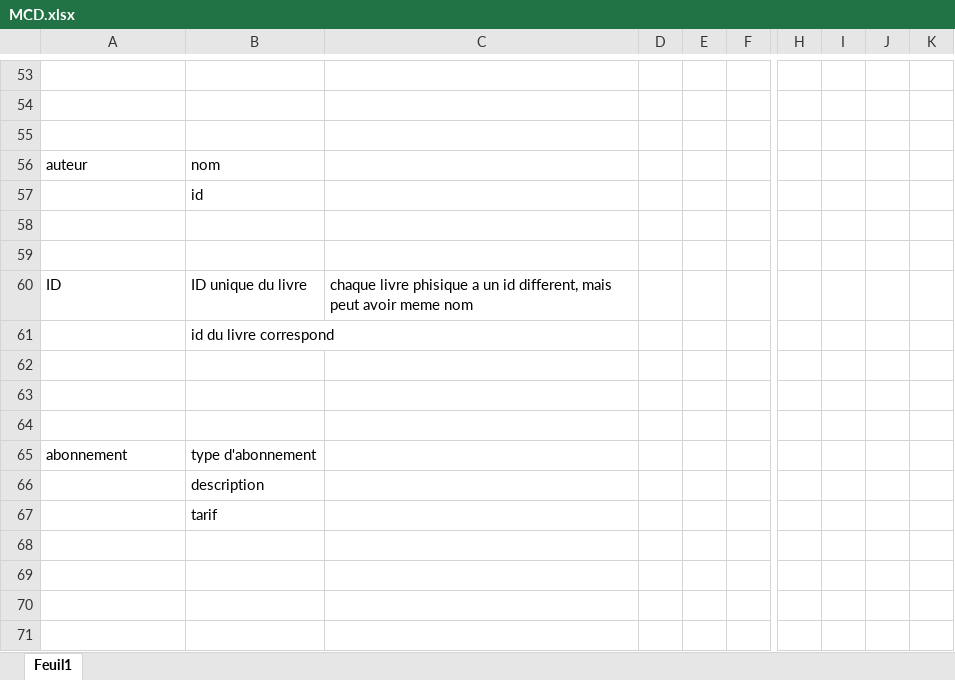
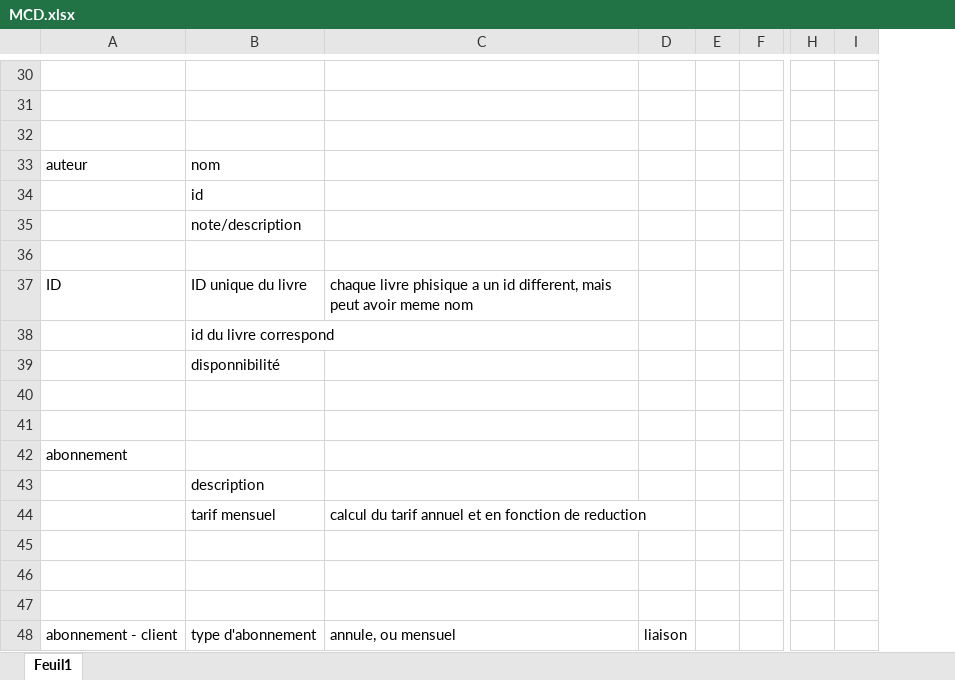
Before and after one commit to aZor9/La-Maison-Du-Livre, an Excel workbook: MCD.xlsx, sheet Feuil1, drawn as a sheet; only a part is shown, gaps mark what is left out; values as stored, in another font and other column widths than the file's, no cell formats; removed rows and columns are numbered as before the commit, all else as after; rows hold the shown columns only; the diff covers the shown part only; the diff names each change by its address in the sheet, - before the commit and + after, or states it on an @@ line.

```diff
--- a/MCD.xlsx (sheet Feuil1)
+++ b/MCD.xlsx (sheet Feuil1)
-column D, empty
+column D, empty
-column F, empty
+column F, empty
-column H, empty
-column I, empty
-column J, empty
-column K, empty
+column H, empty
+column I, empty
-B35: (empty)
+B35: note/description
+row 39:  | disponnibilité
+row 40: (empty)
+row 41: (empty)
+row 42: abonnement
@@ row 66 moved to row 43: description @@
+row 44:  | tarif mensuel | calcul du tarif annuel et en fonction de reduction
-row 65: abonnement | type d'abonnement
-row 67:  | tarif
+row 48: abonnement - client | type d'abonnement | annule, ou mensuel | liaison
```
Also changed, not shown: 3 added rows, 26 removed rows and 6 edited cells elsewhere in this sheet, cell formats, 2 other files.
